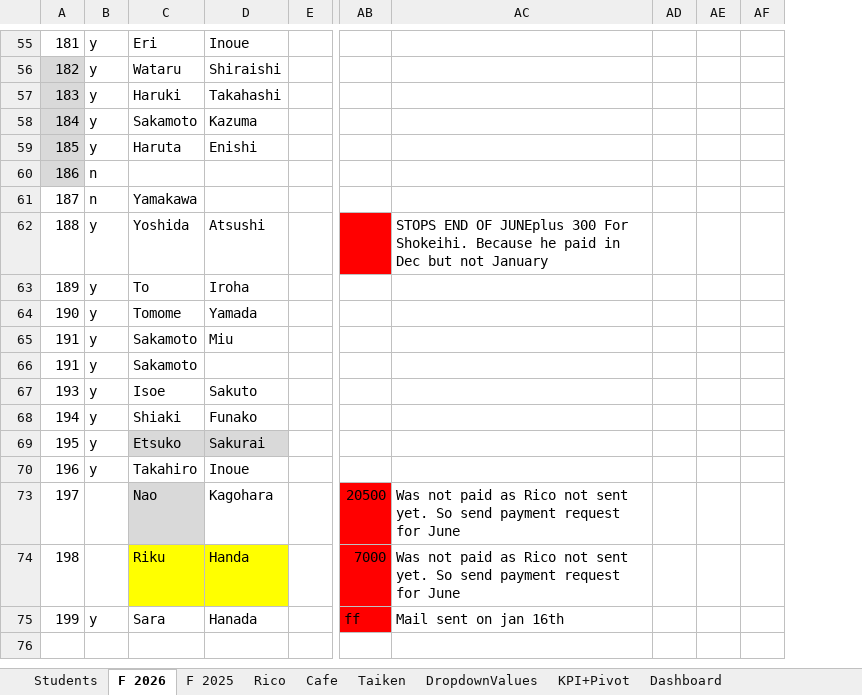
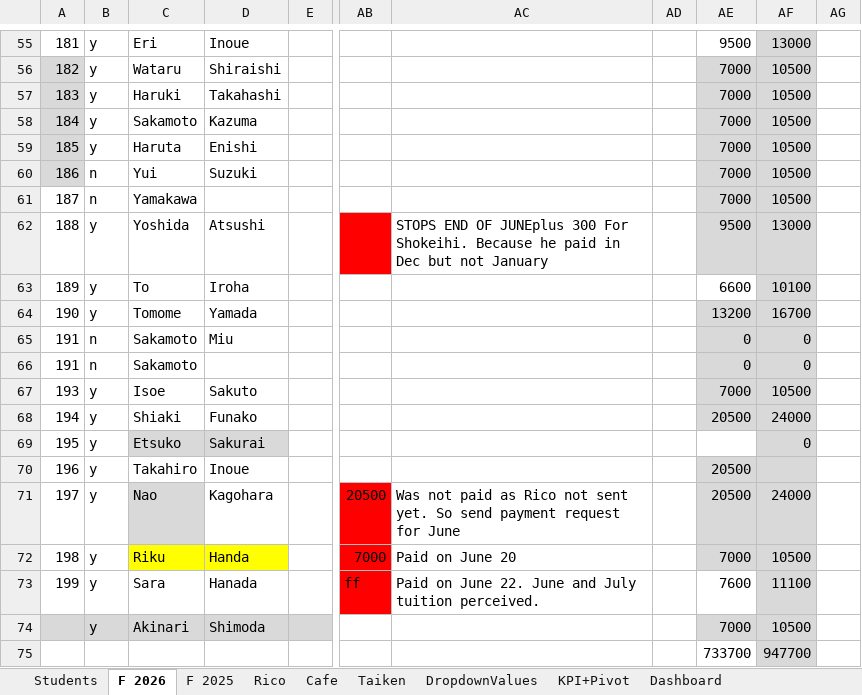
Before and after one commit to Euthenian/bee-school-knowledge, an Excel workbook: 事務/Dashboard-Students Macro.xlsm, sheet F 2026, drawn as a sheet; only a part is shown, gaps mark what is left out; values as stored, in another font and other column widths than the file's, no borders; removed rows and columns are numbered as before the commit, all else as after; rows hold the shown columns only; the diff covers the shown part only; the diff names each change by its address in the sheet, - before the commit and + after, or states it on an @@ line.

Commit message:
update SD

```diff
--- a/事務/Dashboard-Students Macro.xlsm (sheet F 2026)
+++ b/事務/Dashboard-Students Macro.xlsm (sheet F 2026)
-column AE, empty
+column AE, rows 55-73: 9500 | 7000 | 7000 | 7000 | 7000 | 7000 | 7000 | 9500 | 6600 | 13200 | 0 | 0 | 7000 | 20500 |  | 20500 | 20500 | 7000 | 7600
+column AF, rows 55-73: 13000 | 10500 | 10500 | 10500 | 10500 | 10500 | 10500 | 13000 | 10100 | 16700 | 0 | 0 | 10500 | 24000 | 0 |  | 24000 | 10500 | 11100
-C60: (empty)
+C60: Yui
-D60: (empty)
+D60: Suzuki
-B65:B66: y
+B65:B66: n
-B71:B72: (empty)
+B71:B72: y
-AC72: Was not paid as Rico not sent yet. So send payment request for June
+AC72: Paid on June 20
-AC73: Mail sent on jan 16th
+AC73: Paid on June 22. June and July tuition perceived.
@@ row 41 moved to row 74: y @@
+row 75:  |  |  |  |  |  |  |  | 733700 | 947700
```
Also changed, not shown: 3 added rows, 2 removed rows and 25 moved rows elsewhere in this sheet, sheet Students, formulas that keep their value, hidden cells.
